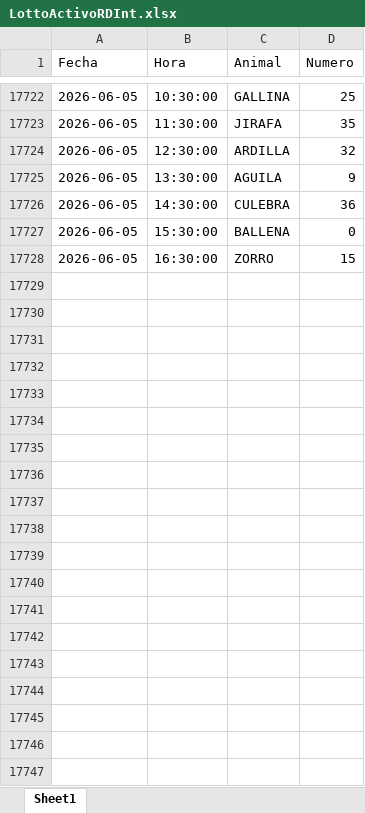
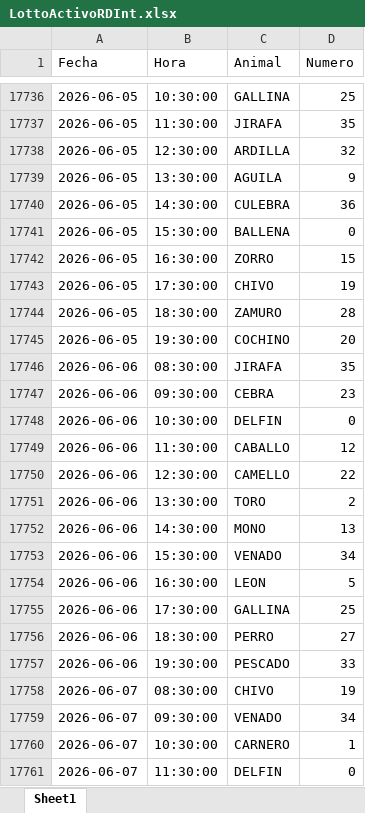
Before and after one commit to GabozAlex/PrediccionNumeros, an Excel workbook: data/LottoActivoRDInt.xlsx, sheet Sheet1, drawn as a sheet; only a part is shown, gaps mark what is left out; values as stored, in another font and other column widths than the file's, no borders; the diff covers the shown part only; the diff names each change by its address in the sheet, - before the commit and + after, or states it on an @@ line.

```diff
--- a/data/LottoActivoRDInt.xlsx (sheet Sheet1)
+++ b/data/LottoActivoRDInt.xlsx (sheet Sheet1)
+row 17743: 2026-06-05 | 17:30:00 | CHIVO | 19
+row 17744: 2026-06-05 | 18:30:00 | ZAMURO | 28
+row 17745: 2026-06-05 | 19:30:00 | COCHINO | 20
+row 17746: 2026-06-06 | 08:30:00 | JIRAFA | 35
+row 17747: 2026-06-06 | 09:30:00 | CEBRA | 23
+row 17748: 2026-06-06 | 10:30:00 | DELFIN | 0
+row 17749: 2026-06-06 | 11:30:00 | CABALLO | 12
+row 17750: 2026-06-06 | 12:30:00 | CAMELLO | 22
+row 17751: 2026-06-06 | 13:30:00 | TORO | 2
+row 17752: 2026-06-06 | 14:30:00 | MONO | 13
+row 17753: 2026-06-06 | 15:30:00 | VENADO | 34
+row 17754: 2026-06-06 | 16:30:00 | LEON | 5
+row 17755: 2026-06-06 | 17:30:00 | GALLINA | 25
+row 17756: 2026-06-06 | 18:30:00 | PERRO | 27
+row 17757: 2026-06-06 | 19:30:00 | PESCADO | 33
+row 17758: 2026-06-07 | 08:30:00 | CHIVO | 19
+row 17759: 2026-06-07 | 09:30:00 | VENADO | 34
+row 17760: 2026-06-07 | 10:30:00 | CARNERO | 1
+row 17761: 2026-06-07 | 11:30:00 | DELFIN | 0
```
Also changed, not shown: 58 added rows elsewhere in this sheet, data/LaGranjita.xlsx, data/LottoActivoINT.xlsx, 4 other files.
